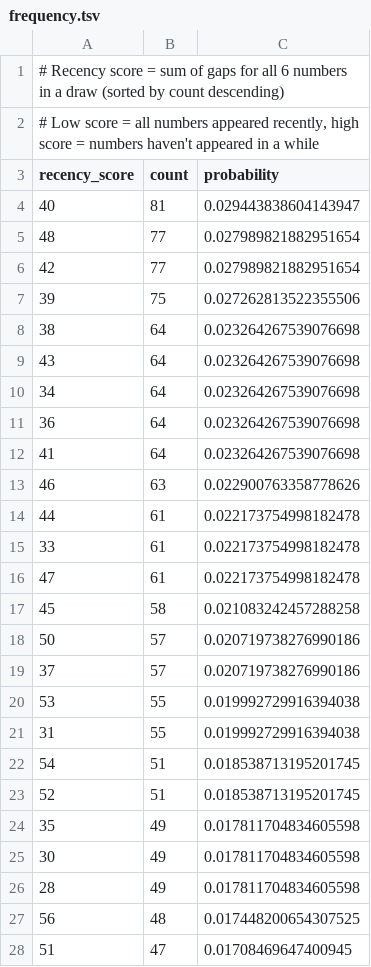
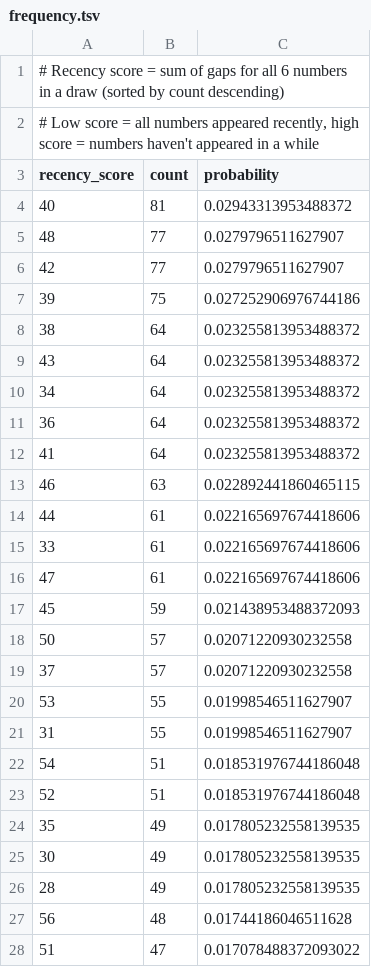
Before and after one commit to riasc/SELMA, a TSV file: collect/distance/frequency.tsv, drawn as a sheet; only a part is shown; the diff covers the shown part only.

```diff
--- a/collect/distance/frequency.tsv
+++ b/collect/distance/frequency.tsv
@@ -3,26 +3,26 @@
 recency_score	count	probability
-40	81	0.029443838604143947
-48	77	0.027989821882951654
-42	77	0.027989821882951654
-39	75	0.027262813522355506
-38	64	0.023264267539076698
-43	64	0.023264267539076698
-34	64	0.023264267539076698
-36	64	0.023264267539076698
-41	64	0.023264267539076698
-46	63	0.022900763358778626
-44	61	0.022173754998182478
-33	61	0.022173754998182478
-47	61	0.022173754998182478
-45	58	0.021083242457288258
-50	57	0.020719738276990186
-37	57	0.020719738276990186
-53	55	0.019992729916394038
-31	55	0.019992729916394038
-54	51	0.018538713195201745
-52	51	0.018538713195201745
-35	49	0.017811704834605598
-30	49	0.017811704834605598
-28	49	0.017811704834605598
-56	48	0.017448200654307525
-51	47	0.01708469647400945
+40	81	0.02943313953488372
+48	77	0.0279796511627907
+42	77	0.0279796511627907
+39	75	0.027252906976744186
+38	64	0.023255813953488372
+43	64	0.023255813953488372
+34	64	0.023255813953488372
+36	64	0.023255813953488372
+41	64	0.023255813953488372
+46	63	0.022892441860465115
+44	61	0.022165697674418606
+33	61	0.022165697674418606
+47	61	0.022165697674418606
+45	59	0.021438953488372093
+50	57	0.02071220930232558
+37	57	0.02071220930232558
+53	55	0.01998546511627907
+31	55	0.01998546511627907
+54	51	0.018531976744186048
+52	51	0.018531976744186048
+35	49	0.017805232558139535
+30	49	0.017805232558139535
+28	49	0.017805232558139535
+56	48	0.01744186046511628
+51	47	0.017078488372093022
```
Also changed, not shown: 84 edited cells elsewhere in this file, collect/distance/occurrence.tsv, collect/hotcold/occurrence.tsv, 17 other files.
